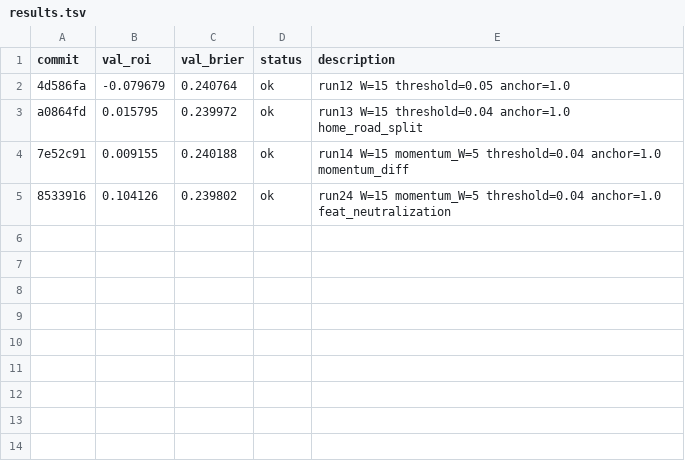
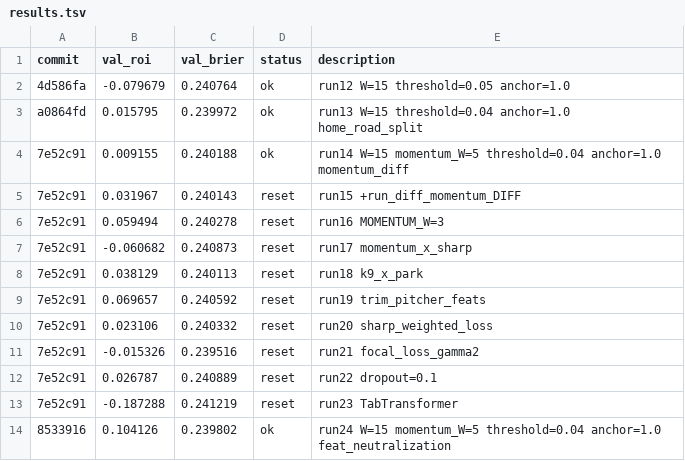
Before and after one commit to jeverett32/my-mlb-autoresearch, a TSV file: results.tsv, drawn as a sheet.

Commit message:
Spring cleaning: archive runs 0-10, unpack runs 15-23, restore results.tsv

```diff
--- a/results.tsv
+++ b/results.tsv
@@ -4,2 +4,11 @@ a0864fd	0.015795	0.239972	ok	run13 W=15 threshold=0.04 anchor=1.0 home_road_spli
 7e52c91	0.009155	0.240188	ok	run14 W=15 momentum_W=5 threshold=0.04 anchor=1.0 momentum_diff
+7e52c91	0.031967	0.240143	reset	run15 +run_diff_momentum_DIFF
+7e52c91	0.059494	0.240278	reset	run16 MOMENTUM_W=3
+7e52c91	-0.060682	0.240873	reset	run17 momentum_x_sharp
+7e52c91	0.038129	0.240113	reset	run18 k9_x_park
+7e52c91	0.069657	0.240592	reset	run19 trim_pitcher_feats
+7e52c91	0.023106	0.240332	reset	run20 sharp_weighted_loss
+7e52c91	-0.015326	0.239516	reset	run21 focal_loss_gamma2
+7e52c91	0.026787	0.240889	reset	run22 dropout=0.1
+7e52c91	-0.187288	0.241219	reset	run23 TabTransformer
 8533916	0.104126	0.239802	ok	run24 W=15 momentum_W=5 threshold=0.04 anchor=1.0 feat_neutralization
```
Also changed, not shown: 2 other files.
